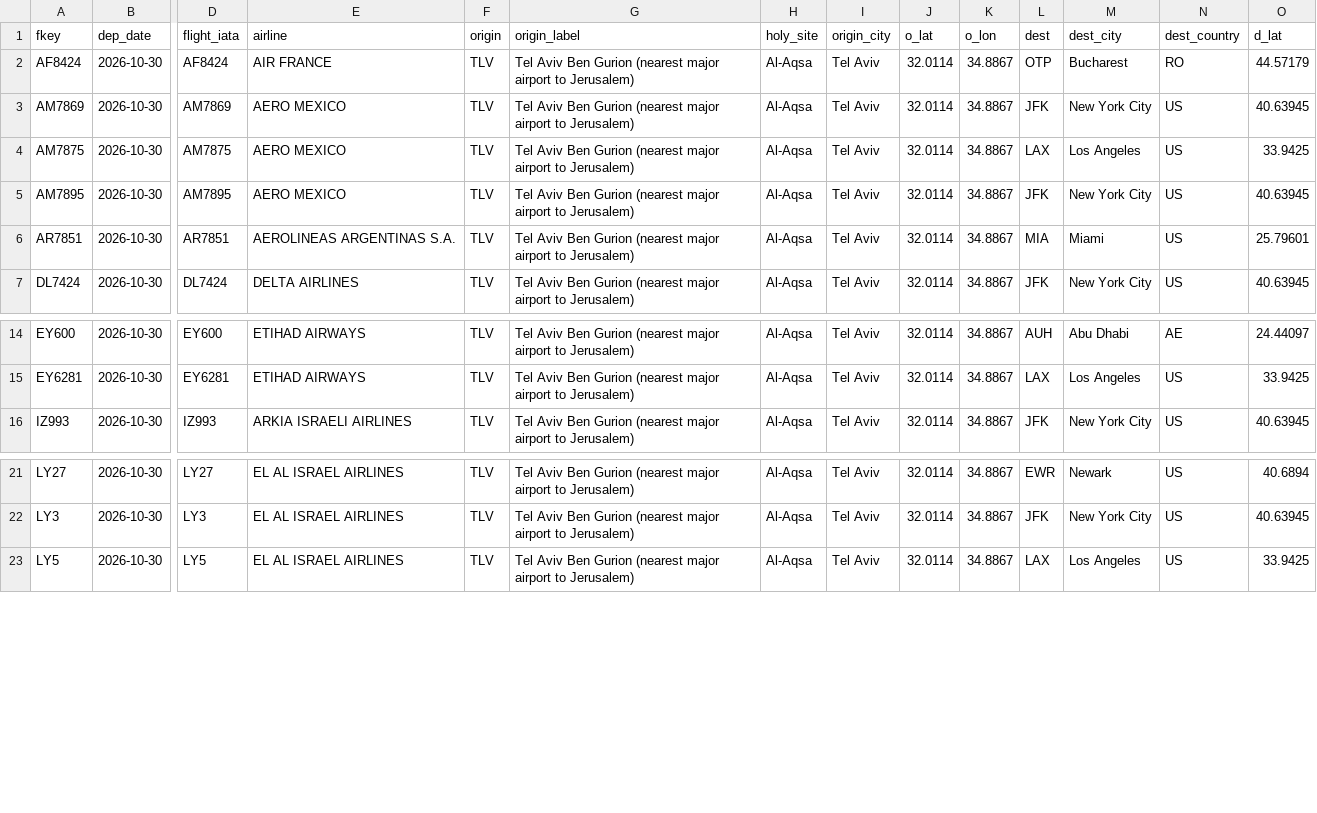
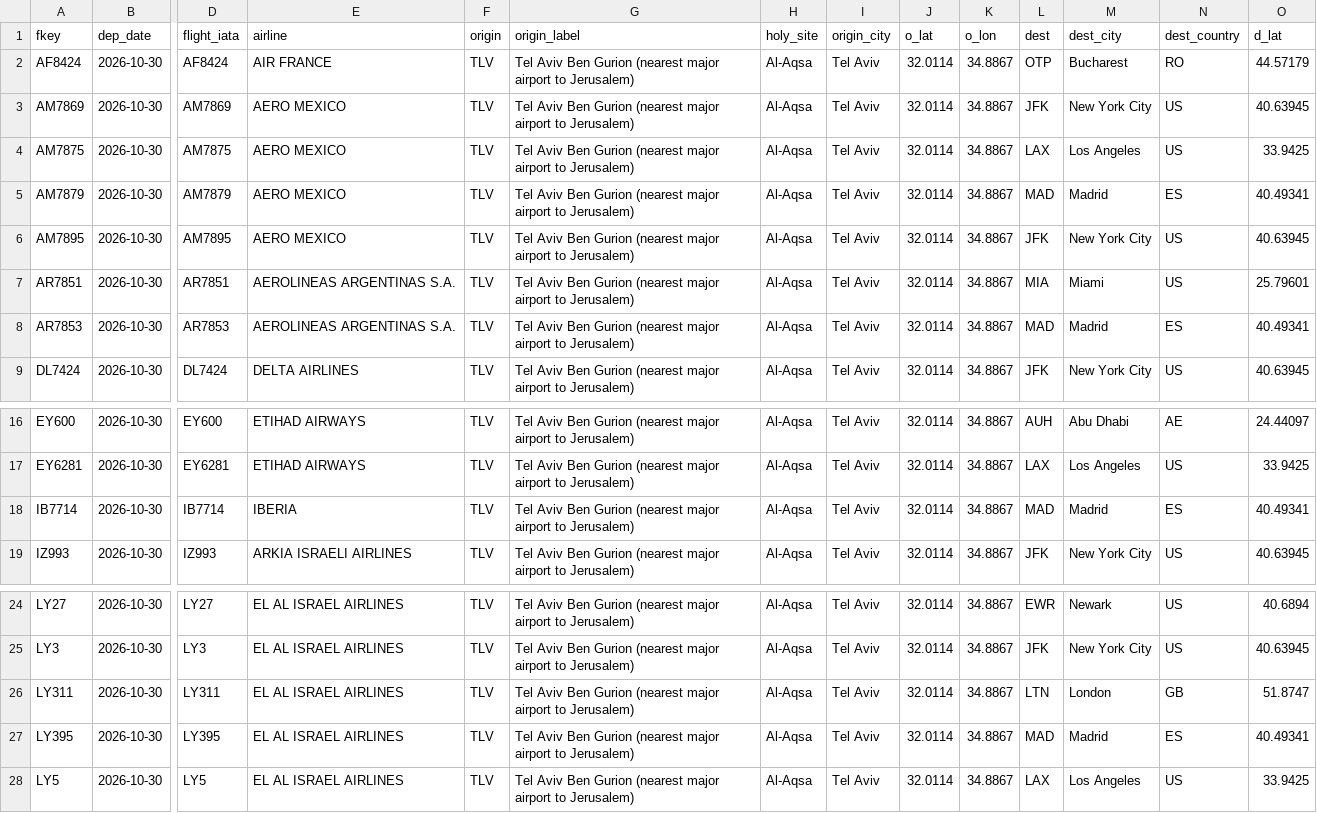
Before and after one commit to mrbugimposter3-ship-it/haramain-flights-live, a CSV file: data/flights/2026-10-30.csv, drawn as a sheet; only a part is shown, gaps mark what is left out; rows hold the shown columns only; the diff names each change by its address in the sheet, - before the commit and + after, or states it on an @@ line.

```diff
--- a/data/flights/2026-10-30.csv
+++ b/data/flights/2026-10-30.csv
+row 5: AM7879 | 2026-10-30 | AM7879 | AERO MEXICO | TLV | Tel Aviv Ben Gurion (nearest major airport to Jerusalem) | Al-Aqsa | Tel Aviv | 32.0114 | 34.8867 | MAD | Madrid | ES | 40.49341
+row 8: AR7853 | 2026-10-30 | AR7853 | AEROLINEAS ARGENTINAS S.A. | TLV | Tel Aviv Ben Gurion (nearest major airport to Jerusalem) | Al-Aqsa | Tel Aviv | 32.0114 | 34.8867 | MAD | Madrid | ES | 40.49341
+row 18: IB7714 | 2026-10-30 | IB7714 | IBERIA | TLV | Tel Aviv Ben Gurion (nearest major airport to Jerusalem) | Al-Aqsa | Tel Aviv | 32.0114 | 34.8867 | MAD | Madrid | ES | 40.49341
+row 26: LY311 | 2026-10-30 | LY311 | EL AL ISRAEL AIRLINES | TLV | Tel Aviv Ben Gurion (nearest major airport to Jerusalem) | Al-Aqsa | Tel Aviv | 32.0114 | 34.8867 | LTN | London | GB | 51.8747
+row 27: LY395 | 2026-10-30 | LY395 | EL AL ISRAEL AIRLINES | TLV | Tel Aviv Ben Gurion (nearest major airport to Jerusalem) | Al-Aqsa | Tel Aviv | 32.0114 | 34.8867 | MAD | Madrid | ES | 40.49341
```
Also changed, not shown: data/flights/2026-10-26.csv, data/flights/2026-10-27.csv, 45 other files.
